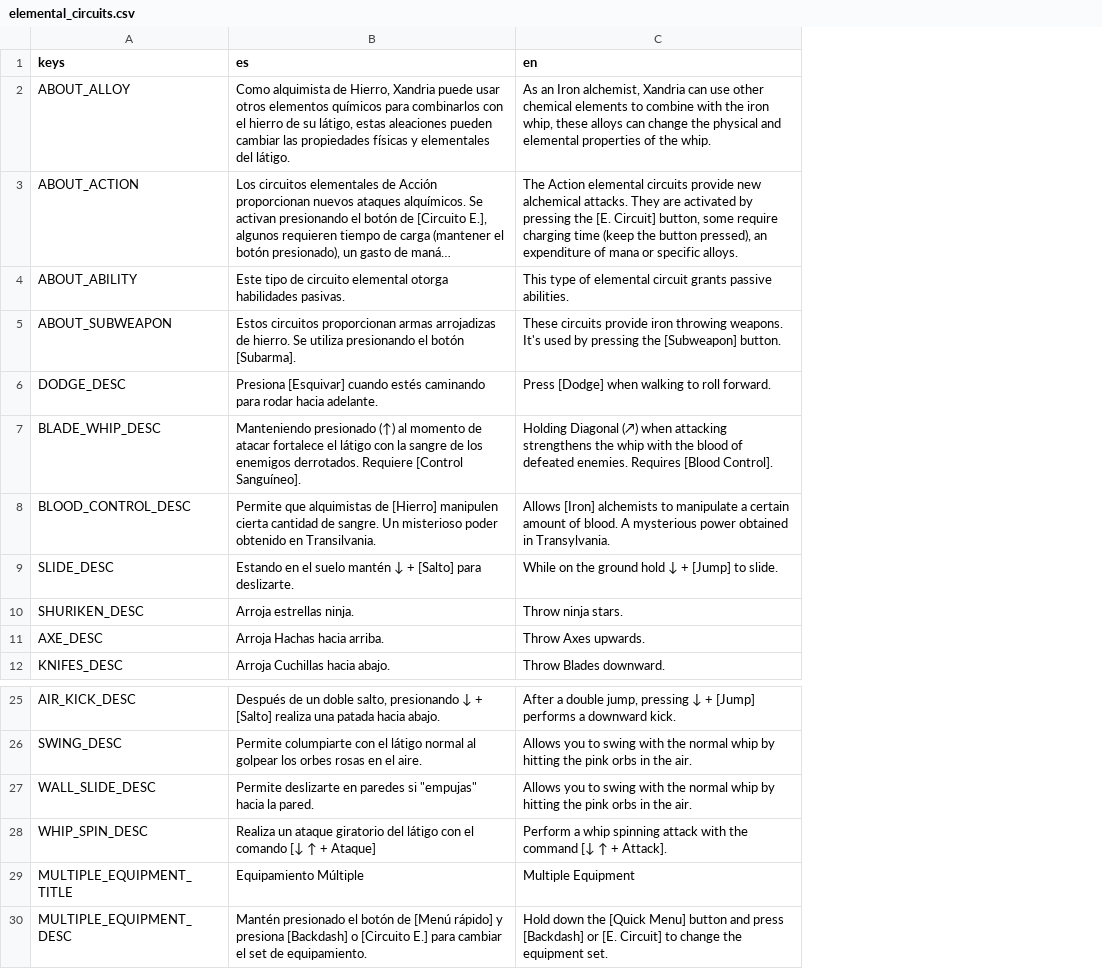
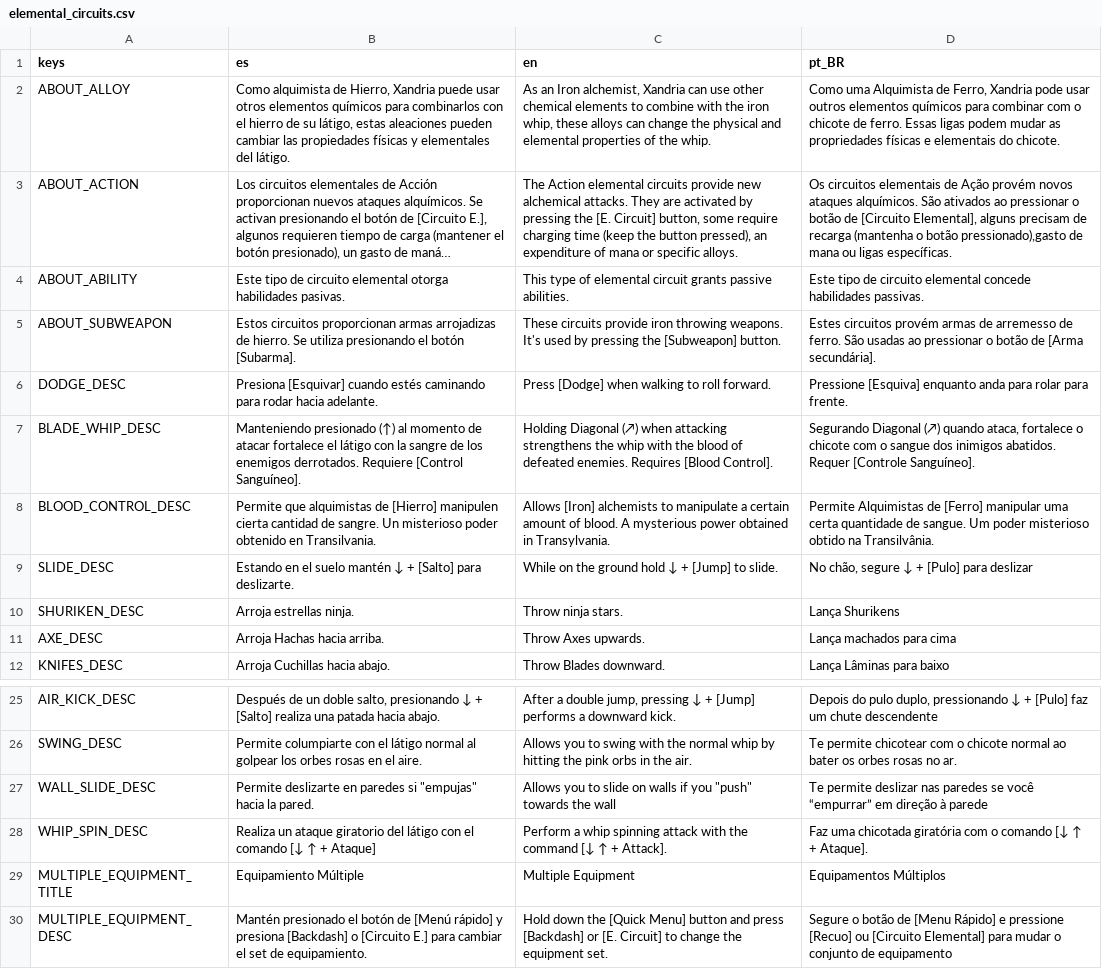
Before and after one commit to dannygaray60/toziuha-night-oota-revamped-translation, a CSV file: localization/elemental_circuits.csv, drawn as a sheet; only a part is shown, gaps mark what is left out; long unchanged cells end in …; the diff names each change by its address in the sheet, - before the commit and + after, or states it on an @@ line.

```diff
--- a/localization/elemental_circuits.csv
+++ b/localization/elemental_circuits.csv
+column D (pt_BR), rows 2-12: Como uma Alquimista de Ferro, Xandria pode usar outros elementos químicos para combinar com o chicote de ferro. Essas ligas podem mudar as propriedades físicas e elementais do chicote. | Os circuitos elementais de Ação provém novos ataques alquímicos. São ativados ao pressionar o botão de [Circuito Elemental], alguns precisam de recarga (mantenha o botão pressionado),gasto de mana ou ligas específicas. | Este tipo de circuito elemental concede habilidades passivas. | Estes circuitos provém armas de arremesso de ferro. São usadas ao pressionar o botão de [Arma secundária]. | Pressione [Esquiva] enquanto anda para rolar para frente. | Segurando Diagonal (↗) quando ataca, fortalece o chicote com o sangue dos inimigos abatidos. Requer [Controle Sanguíneo]. | Permite Alquimistas de [Ferro] manipular uma certa quantidade de sangue. Um poder misterioso obtido na Transilvânia. | No chão, segure ↓ + [Pulo] para deslizar | Lança Shurikens | Lança machados para cima | Lança Lâminas para baixo; rows 25-30: Depois do pulo duplo, pressionando ↓ + [Pulo] faz um chute descendente | Te permite chicotear com o chicote normal ao bater os orbes rosas no ar. | Te permite deslizar nas paredes se você “empurrar” em direção à parede | Faz uma chicotada giratória com o comando [↓ ↑ + Ataque]. | Equipamentos Múltiplos | Segure o botão de [Menu Rápido] e pressione [Recuo] ou [Circuito Elemental] para mudar o conjunto de equipamento
-C27 (en): …you to swing with the normal whip by hitting the pink orbs in the air.
+C27 (en): …you to slide on walls if you "push" towards the wall
```
Also changed, not shown: localization/alloys.csv, localization/inventory.csv, 5 other files.
